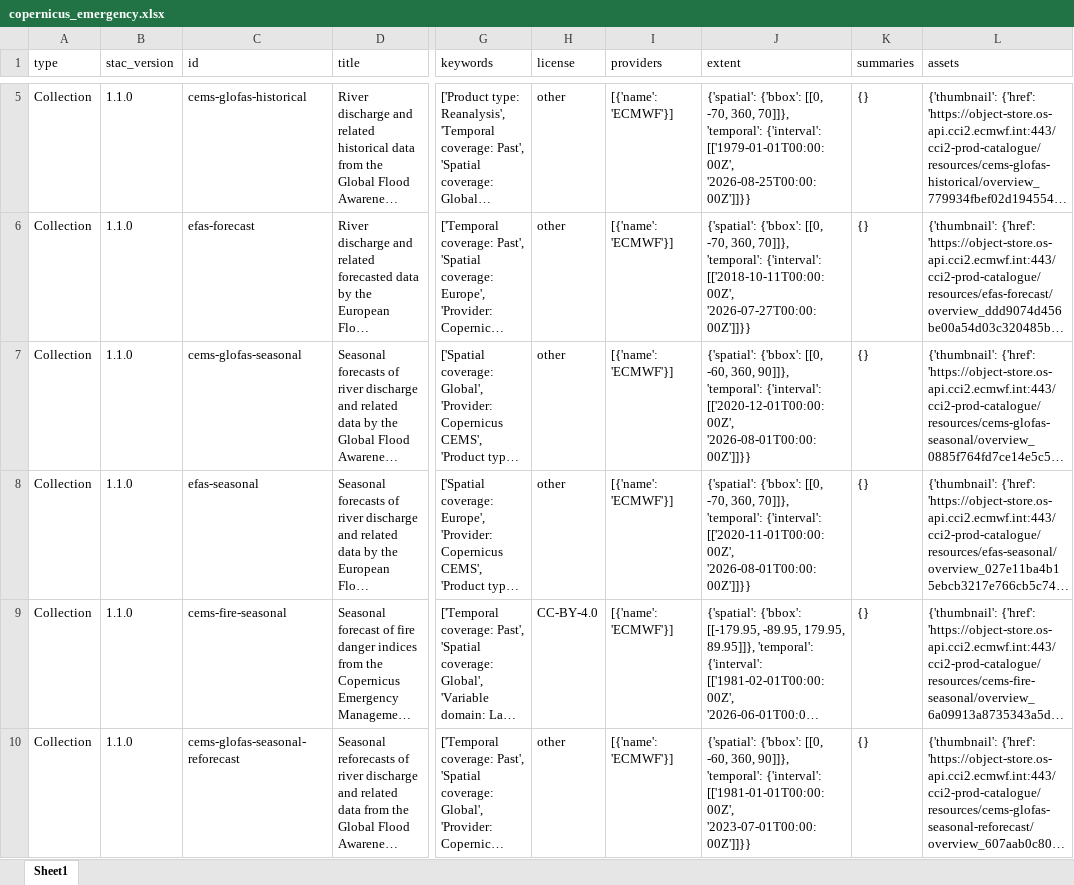
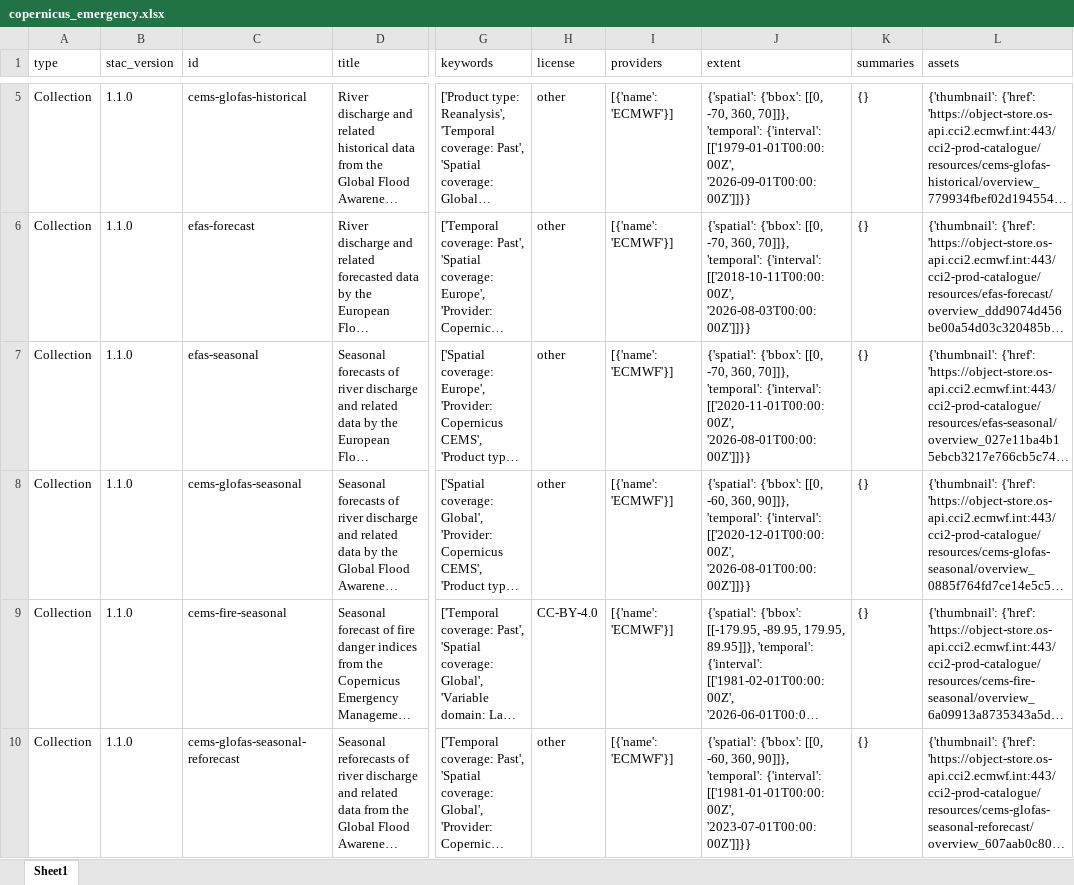
Before and after one commit to do-me/Copernicus-Services-Products-Metadata, an Excel workbook: outputs/excel/copernicus_emergency.xlsx, sheet Sheet1, drawn as a sheet; only a part is shown, gaps mark what is left out; long unchanged cells end in …; values as stored, in another font and other column widths than the file's, no borders; the diff covers the shown part only; the diff names each change by its address in the sheet, - before the commit and + after, or states it on an @@ line.

```diff
--- a/outputs/excel/copernicus_emergency.xlsx (sheet Sheet1)
+++ b/outputs/excel/copernicus_emergency.xlsx (sheet Sheet1)
-J5 (extent): …{'interval': [['1979-01-01T00:00:00Z', '2026-08-25T00:00:00Z']]}}
+J5 (extent): …{'interval': [['1979-01-01T00:00:00Z', '2026-09-01T00:00:00Z']]}}
-J6 (extent): …{'interval': [['2018-10-11T00:00:00Z', '2026-07-27T00:00:00Z']]}}
+J6 (extent): …{'interval': [['2018-10-11T00:00:00Z', '2026-08-03T00:00:00Z']]}}
@@ row 8 moved to row 7: Collection @@
```
Also changed, not shown: 1 added row, 1 removed row and 2 edited cells elsewhere in this sheet, outputs/excel/copernicus_atmosphere.xlsx, outputs/excel/copernicus_climate.xlsx, 27 other files.
